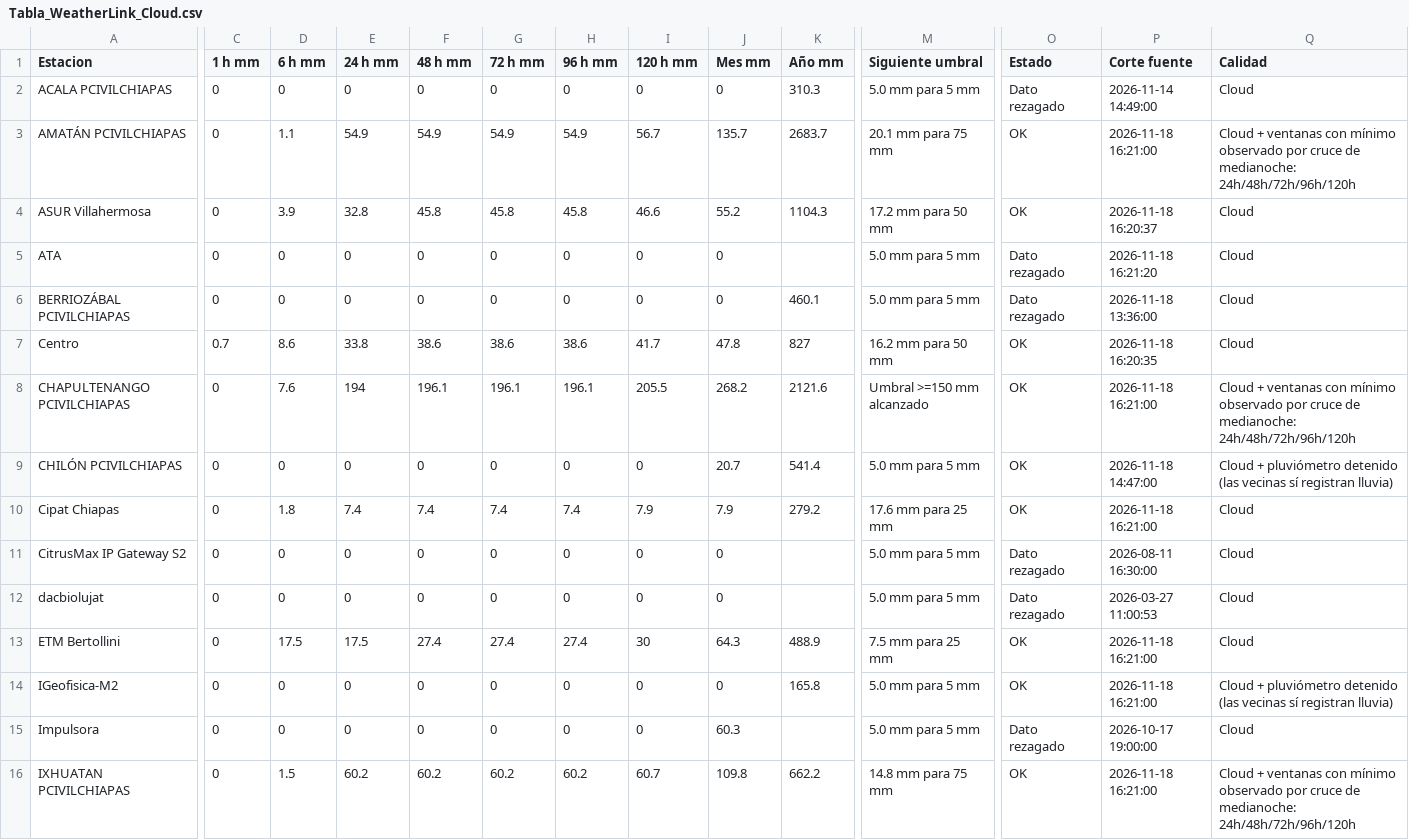
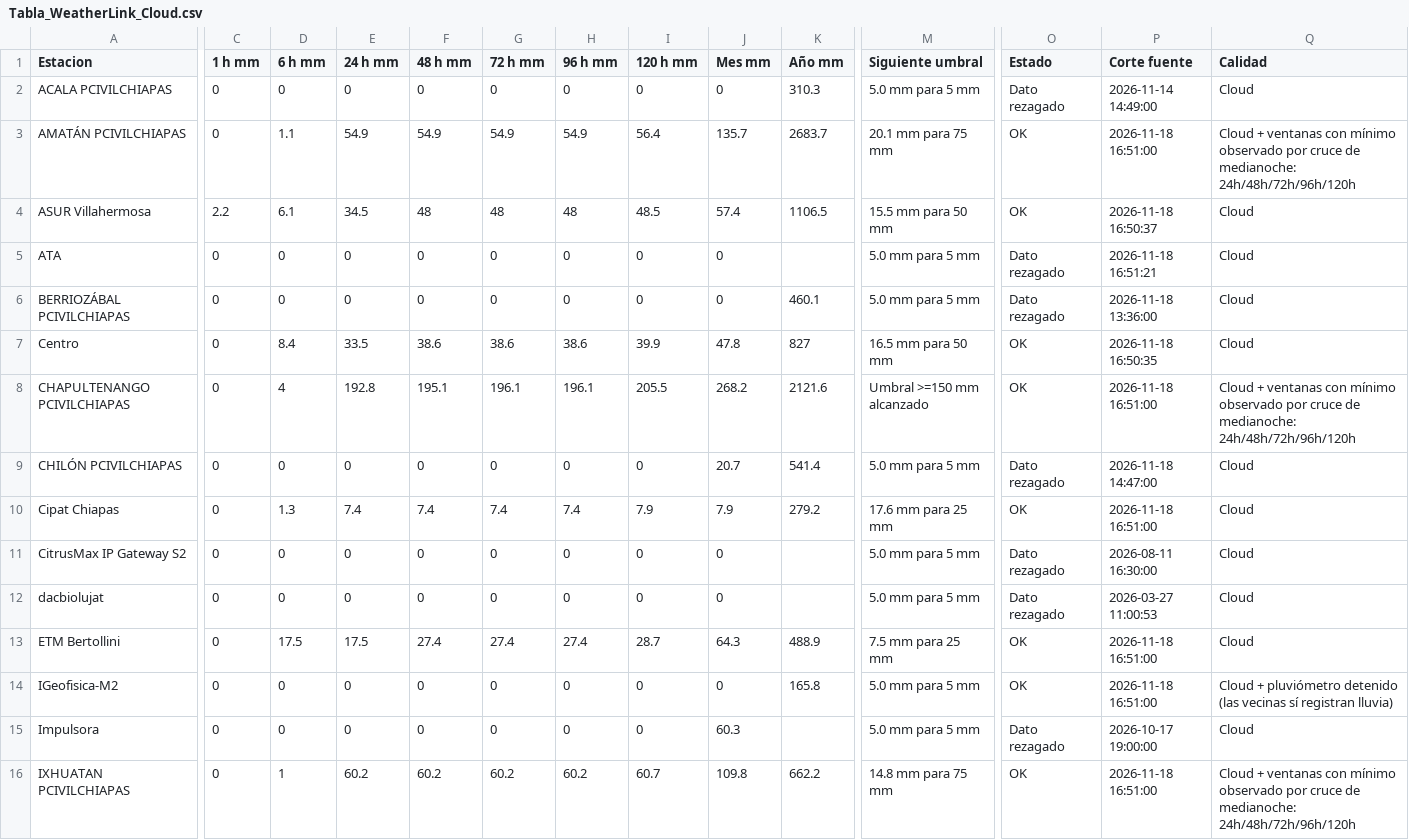
Before and after one commit to SISTEMAPCTAB/Agente-Hidrometeorologico-Cloud, a CSV file: data/weatherlink/Tabla_WeatherLink_Cloud.csv, drawn as a sheet; only a part is shown, gaps mark what is left out; the diff covers the shown part only; the diff names each change by its address in the sheet, - before the commit and + after, or states it on an @@ line.

```diff
--- a/data/weatherlink/Tabla_WeatherLink_Cloud.csv
+++ b/data/weatherlink/Tabla_WeatherLink_Cloud.csv
-I3 (120 h mm): 56.7
+I3 (120 h mm): 56.4
-P3 (Corte fuente): 2026-11-18 16:21:00
+P3 (Corte fuente): 2026-11-18 16:51:00
-C4 (1 h mm): 0
+C4 (1 h mm): 2.2
-D4 (6 h mm): 3.9
+D4 (6 h mm): 6.1
-E4 (24 h mm): 32.8
+E4 (24 h mm): 34.5
-F4 (48 h mm): 45.8
+F4 (48 h mm): 48
-G4 (72 h mm): 45.8
+G4 (72 h mm): 48
-H4 (96 h mm): 45.8
+H4 (96 h mm): 48
-I4 (120 h mm): 46.6
+I4 (120 h mm): 48.5
-J4 (Mes mm): 55.2
+J4 (Mes mm): 57.4
-K4 (Año mm): 1104.3
+K4 (Año mm): 1106.5
-M4 (Siguiente umbral): 17.2 mm para 50 mm
+M4 (Siguiente umbral): 15.5 mm para 50 mm
-P4 (Corte fuente): 2026-11-18 16:20:37
+P4 (Corte fuente): 2026-11-18 16:50:37
-P5 (Corte fuente): 2026-11-18 16:21:20
+P5 (Corte fuente): 2026-11-18 16:51:21
-C7 (1 h mm): 0.7
+C7 (1 h mm): 0
-D7 (6 h mm): 8.6
+D7 (6 h mm): 8.4
-E7 (24 h mm): 33.8
+E7 (24 h mm): 33.5
-I7 (120 h mm): 41.7
+I7 (120 h mm): 39.9
-M7 (Siguiente umbral): 16.2 mm para 50 mm
+M7 (Siguiente umbral): 16.5 mm para 50 mm
-P7 (Corte fuente): 2026-11-18 16:20:35
+P7 (Corte fuente): 2026-11-18 16:50:35
-D8 (6 h mm): 7.6
+D8 (6 h mm): 4
-E8 (24 h mm): 194
+E8 (24 h mm): 192.8
-F8 (48 h mm): 196.1
+F8 (48 h mm): 195.1
-P8 (Corte fuente): 2026-11-18 16:21:00
+P8 (Corte fuente): 2026-11-18 16:51:00
-O9 (Estado): OK
+O9 (Estado): Dato rezagado
-Q9 (Calidad): Cloud + pluviómetro detenido (las vecinas sí registran lluvia)
+Q9 (Calidad): Cloud
-D10 (6 h mm): 1.8
+D10 (6 h mm): 1.3
-P10 (Corte fuente): 2026-11-18 16:21:00
+P10 (Corte fuente): 2026-11-18 16:51:00
-I13 (120 h mm): 30
+I13 (120 h mm): 28.7
-P13:P14 (Corte fuente): 2026-11-18 16:21:00
+P13:P14 (Corte fuente): 2026-11-18 16:51:00
-D16 (6 h mm): 1.5
+D16 (6 h mm): 1
-P16 (Corte fuente): 2026-11-18 16:21:00
+P16 (Corte fuente): 2026-11-18 16:51:00
```
Also changed, not shown: 43 edited cells elsewhere in this file, 7 other files.
